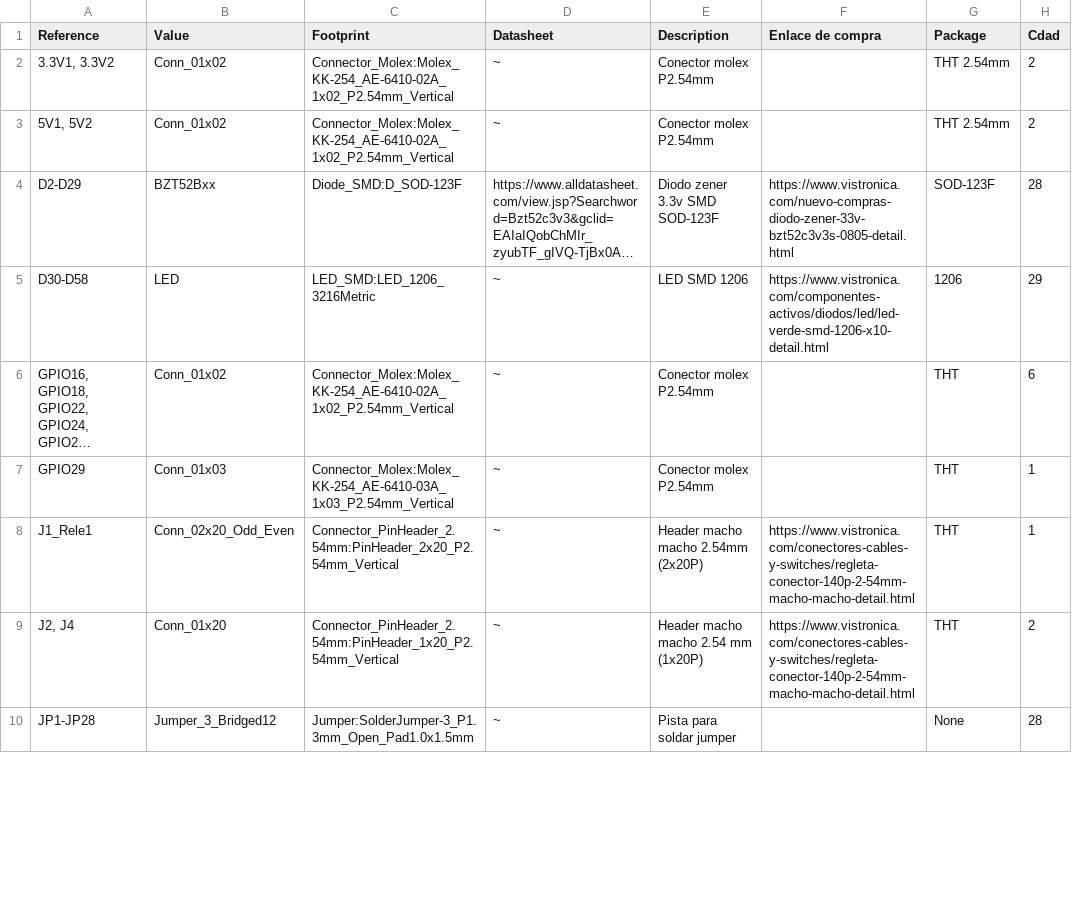
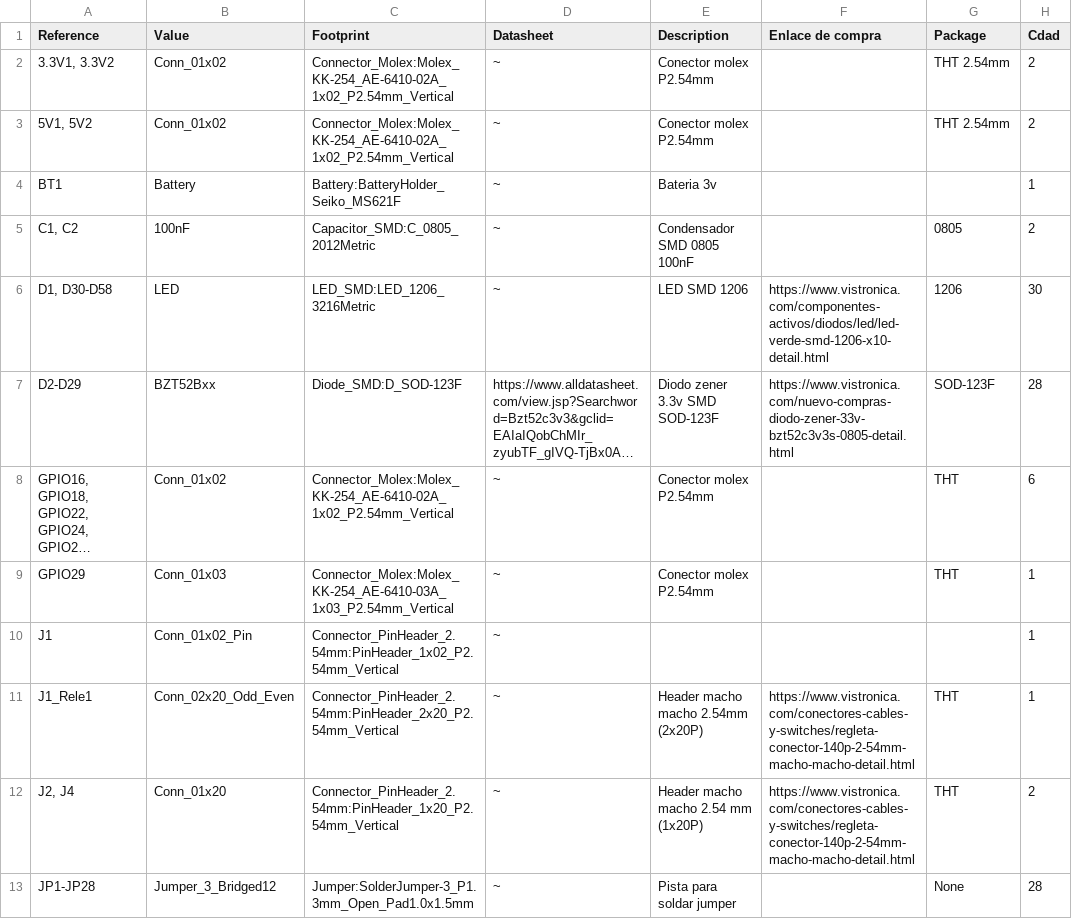
Before and after one commit to Danielfgb/RPi-Protector-Extensor-GPIO, a CSV file: Module_RPI.csv, drawn as a sheet; only a part is shown; long unchanged cells end in …; removed rows and columns are numbered as before the commit, all else as after; the diff covers the shown part only; the diff names each change by its address in the sheet, - before the commit and + after, or states it on an @@ line.

```diff
--- a/Module_RPI.csv
+++ b/Module_RPI.csv
+row 4: BT1 | Battery | Battery:BatteryHolder_Seiko_MS621F | ~ | Bateria 3v |  |  | 1
+row 5: C1, C2 | 100nF | Capacitor_SMD:C_0805_2012Metric | ~ | Condensador SMD 0805 100nF |  | 0805 | 2
+row 6: D1, D30-D58 | LED | LED_SMD:LED_1206_3216Metric | ~ | LED SMD 1206 | https://www.vistronica.com/componentes-activos/diodos/led/led-verde-smd-1206-x10-detail.html | 1206 | 30
-row 5: D30-D58 | LED | LED_SMD:LED_1206_3216Metric | ~ | LED SMD 1206 | https://www.vistronica.com/componentes-activos/diodos/led/led-verde-smd-1206-x10-detail.html | 1206 | 29
+row 10: J1 | Conn_01x02_Pin | Connector_PinHeader_2.54mm:PinHeader_1x02_P2.54mm_Vertical | ~ |  |  |  | 1
```
Also changed, not shown: 5 added rows and 1 removed row elsewhere in this file, 21 other files.
